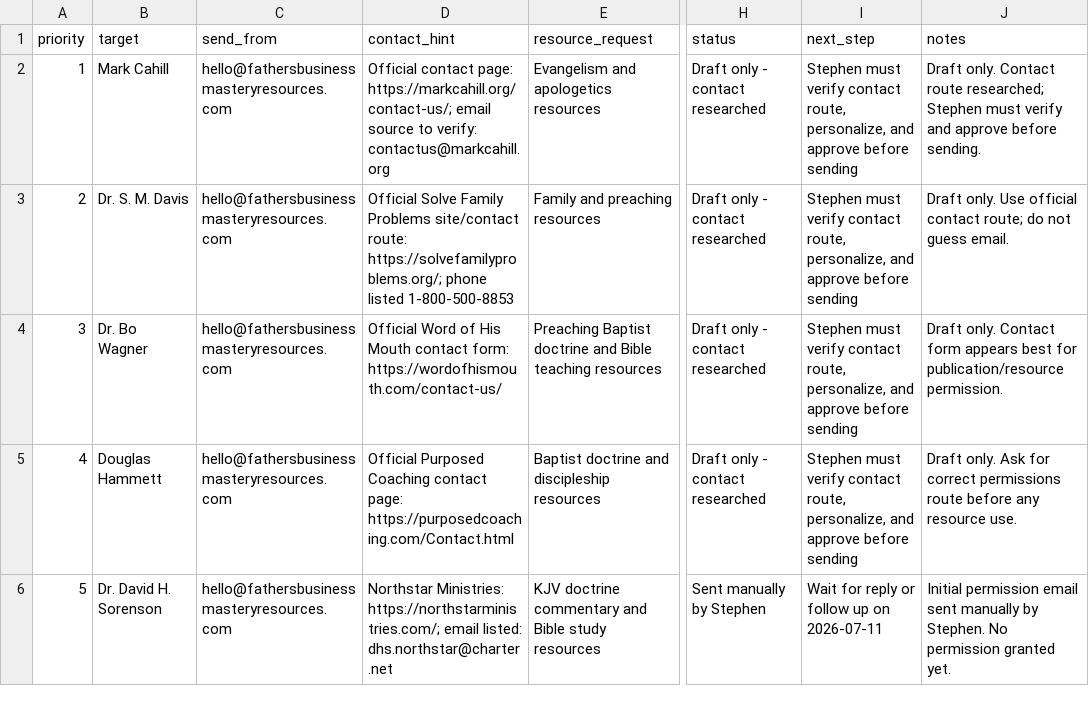
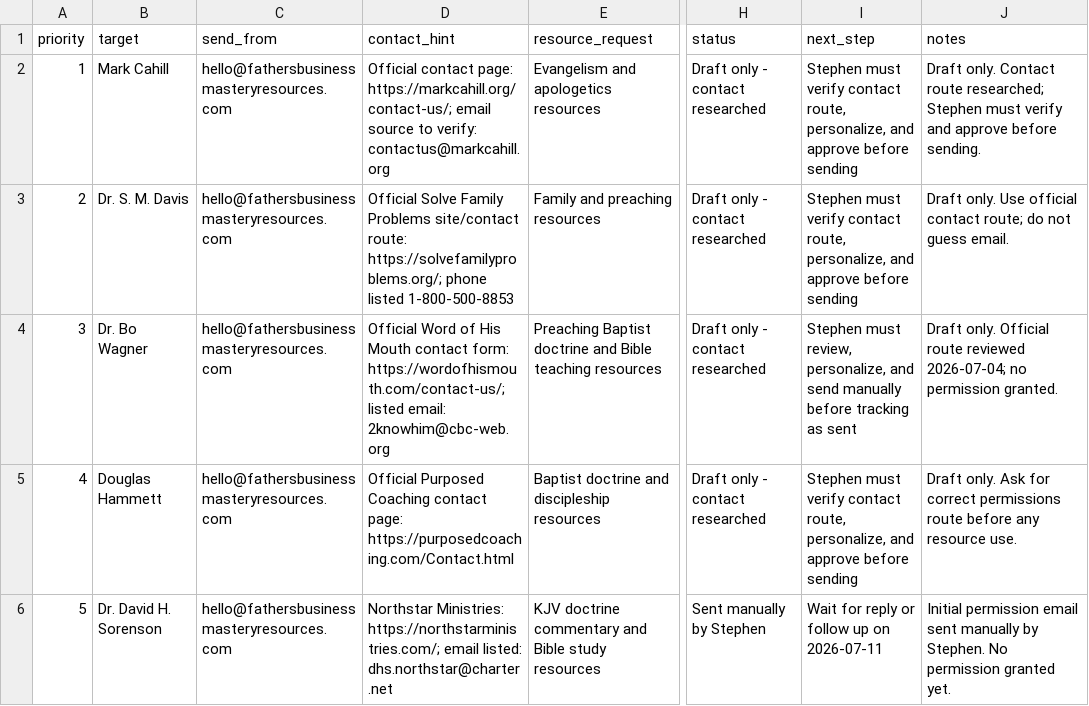
Before and after one commit to scheerfactor/bible-study-app, a CSV file: data/library/acquisition/next-permission-email-drafts.csv, drawn as a sheet; only a part is shown, gaps mark what is left out; the diff names each change by its address in the sheet, - before the commit and + after, or states it on an @@ line.

```diff
--- a/data/library/acquisition/next-permission-email-drafts.csv
+++ b/data/library/acquisition/next-permission-email-drafts.csv
-D4 (contact_hint): …contact form: https://wordofhismouth.com/contact-us/
+D4 (contact_hint): …contact form: https://wordofhismouth.com/contact-us/; listed email: 2knowhim@cbc-web.org
-I4 (next_step): Stephen must verify contact route, personalize, and approve before sending
+I4 (next_step): Stephen must review, personalize, and send manually before tracking as sent
-J4 (notes): Draft only. Contact form appears best for publication/resource permission.
+J4 (notes): Draft only. Official route reviewed 2026-07-04; no permission granted.
```
Also changed, not shown: data/library/acquisition/permission-contact-links.csv, data/library/acquisition/permission-ready-to-send-batch-2.csv, 2 other files.
